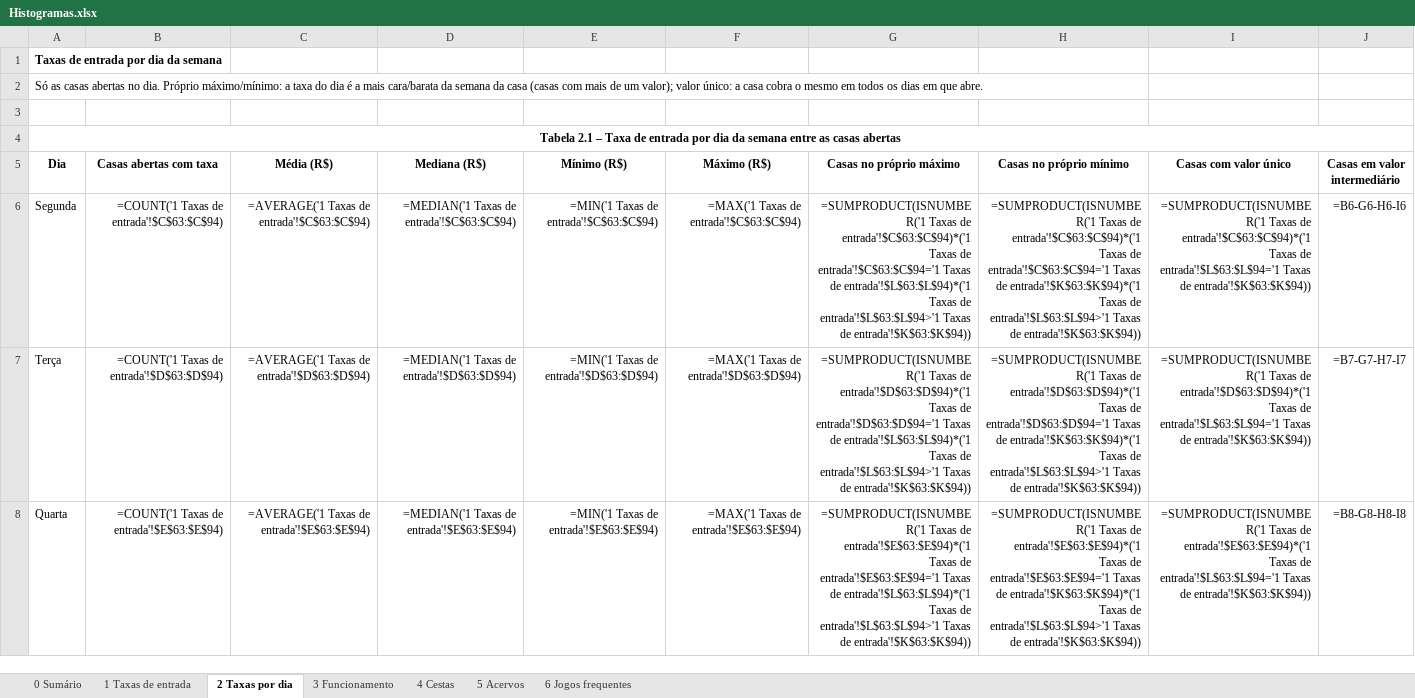
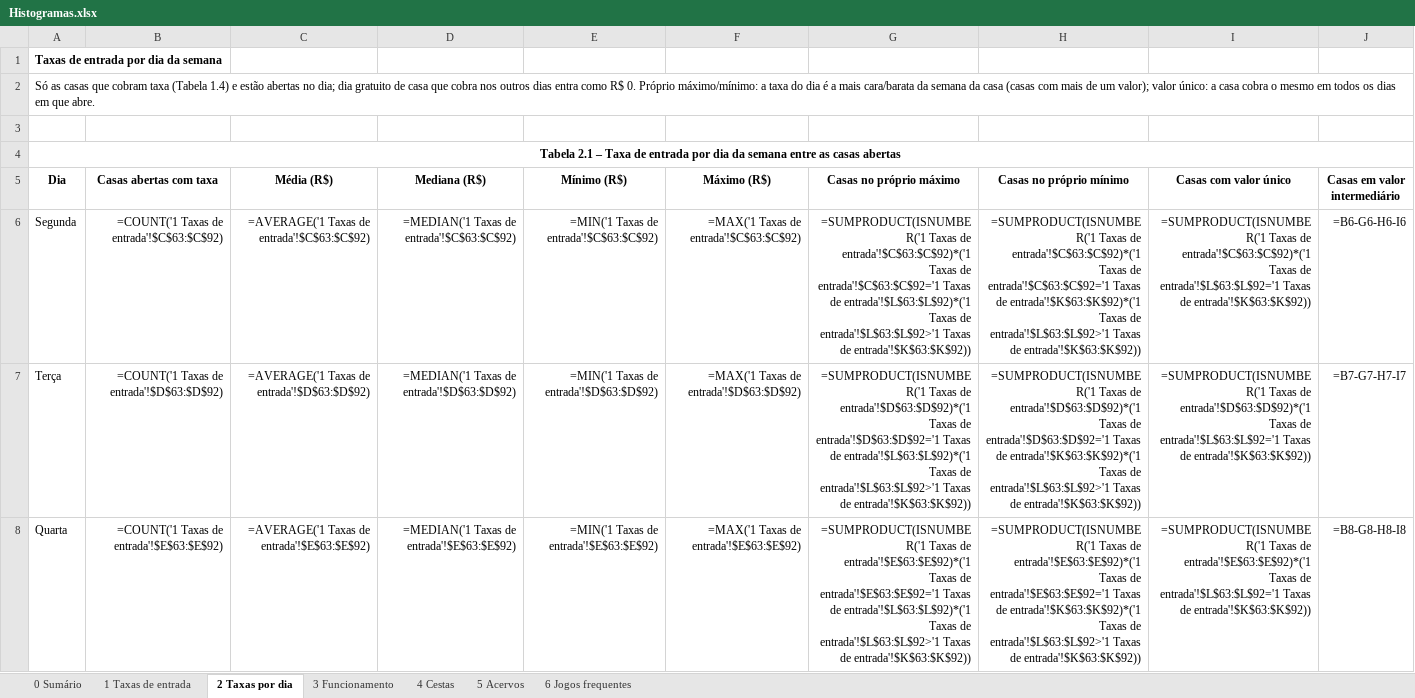
Before and after one commit to eusouopeu/luderia-tcc, an Excel workbook: dados/[B1] Estabelecimentos e cardapios/estabelecimentos/5_graficos/Histogramas.xlsx, sheet 2 Taxas por dia, drawn as a sheet; only a part is shown; values as stored, in another font and other column widths than the file's, no borders; formulas without a stored value are shown as written; charts and pictures not drawn; the diff covers the shown part only; the diff names each change by its address in the sheet, - before the commit and + after, or states it on an @@ line.

```diff
--- a/dados/[B1] Estabelecimentos e cardapios/estabelecimentos/5_graficos/Histogramas.xlsx (sheet 2 Taxas por dia)
+++ b/dados/[B1] Estabelecimentos e cardapios/estabelecimentos/5_graficos/Histogramas.xlsx (sheet 2 Taxas por dia)
-A2 (Dia): …as casas abertas no dia. Próprio máximo/mínimo:…
+A2 (Dia): …as casas que cobram taxa (Tabela 1.4) e estão abertas no dia; dia gratuito de casa que cobra nos outros dias entra como R$ 0. Próprio máximo/mínimo:…
-B6 (Casas abertas com taxa): =COUNT('1 Taxas de entrada'!$C$63:$C$94)
+B6 (Casas abertas com taxa): =COUNT('1 Taxas de entrada'!$C$63:$C$92)
-C6 (Média (R$)): =AVERAGE('1 Taxas de entrada'!$C$63:$C$94)
+C6 (Média (R$)): =AVERAGE('1 Taxas de entrada'!$C$63:$C$92)
-D6 (Mediana (R$)): =MEDIAN('1 Taxas de entrada'!$C$63:$C$94)
+D6 (Mediana (R$)): =MEDIAN('1 Taxas de entrada'!$C$63:$C$92)
-E6 (Mínimo (R$)): =MIN('1 Taxas de entrada'!$C$63:$C$94)
+E6 (Mínimo (R$)): =MIN('1 Taxas de entrada'!$C$63:$C$92)
-F6 (Máximo (R$)): =MAX('1 Taxas de entrada'!$C$63:$C$94)
+F6 (Máximo (R$)): =MAX('1 Taxas de entrada'!$C$63:$C$92)
-G6 (Casas no próprio máximo): …Taxas de entrada'!$C$63:$C$94)*('1 Taxas de entrada'!$C$63:$C$94='1 Taxas de entrada'!$L$63:$L$94)*('1 Taxas de entrada'!$L$63:$L$94>'1 Taxas de entrada'!$K$63:$K$94))
+G6 (Casas no próprio máximo): …Taxas de entrada'!$C$63:$C$92)*('1 Taxas de entrada'!$C$63:$C$92='1 Taxas de entrada'!$L$63:$L$92)*('1 Taxas de entrada'!$L$63:$L$92>'1 Taxas de entrada'!$K$63:$K$92))
-H6 (Casas no próprio mínimo): …Taxas de entrada'!$C$63:$C$94)*('1 Taxas de entrada'!$C$63:$C$94='1 Taxas de entrada'!$K$63:$K$94)*('1 Taxas de entrada'!$L$63:$L$94>'1 Taxas de entrada'!$K$63:$K$94))
+H6 (Casas no próprio mínimo): …Taxas de entrada'!$C$63:$C$92)*('1 Taxas de entrada'!$C$63:$C$92='1 Taxas de entrada'!$K$63:$K$92)*('1 Taxas de entrada'!$L$63:$L$92>'1 Taxas de entrada'!$K$63:$K$92))
-I6 (Casas com valor único): …Taxas de entrada'!$C$63:$C$94)*('1 Taxas de entrada'!$L$63:$L$94='1 Taxas de entrada'!$K$63:$K$94))
+I6 (Casas com valor único): …Taxas de entrada'!$C$63:$C$92)*('1 Taxas de entrada'!$L$63:$L$92='1 Taxas de entrada'!$K$63:$K$92))
-B7 (Casas abertas com taxa): =COUNT('1 Taxas de entrada'!$D$63:$D$94)
+B7 (Casas abertas com taxa): =COUNT('1 Taxas de entrada'!$D$63:$D$92)
-C7 (Média (R$)): =AVERAGE('1 Taxas de entrada'!$D$63:$D$94)
+C7 (Média (R$)): =AVERAGE('1 Taxas de entrada'!$D$63:$D$92)
-D7 (Mediana (R$)): =MEDIAN('1 Taxas de entrada'!$D$63:$D$94)
+D7 (Mediana (R$)): =MEDIAN('1 Taxas de entrada'!$D$63:$D$92)
-E7 (Mínimo (R$)): =MIN('1 Taxas de entrada'!$D$63:$D$94)
+E7 (Mínimo (R$)): =MIN('1 Taxas de entrada'!$D$63:$D$92)
-F7 (Máximo (R$)): =MAX('1 Taxas de entrada'!$D$63:$D$94)
+F7 (Máximo (R$)): =MAX('1 Taxas de entrada'!$D$63:$D$92)
-G7 (Casas no próprio máximo): …Taxas de entrada'!$D$63:$D$94)*('1 Taxas de entrada'!$D$63:$D$94='1 Taxas de entrada'!$L$63:$L$94)*('1 Taxas de entrada'!$L$63:$L$94>'1 Taxas de entrada'!$K$63:$K$94))
+G7 (Casas no próprio máximo): …Taxas de entrada'!$D$63:$D$92)*('1 Taxas de entrada'!$D$63:$D$92='1 Taxas de entrada'!$L$63:$L$92)*('1 Taxas de entrada'!$L$63:$L$92>'1 Taxas de entrada'!$K$63:$K$92))
-H7 (Casas no próprio mínimo): …Taxas de entrada'!$D$63:$D$94)*('1 Taxas de entrada'!$D$63:$D$94='1 Taxas de entrada'!$K$63:$K$94)*('1 Taxas de entrada'!$L$63:$L$94>'1 Taxas de entrada'!$K$63:$K$94))
+H7 (Casas no próprio mínimo): …Taxas de entrada'!$D$63:$D$92)*('1 Taxas de entrada'!$D$63:$D$92='1 Taxas de entrada'!$K$63:$K$92)*('1 Taxas de entrada'!$L$63:$L$92>'1 Taxas de entrada'!$K$63:$K$92))
-I7 (Casas com valor único): …Taxas de entrada'!$D$63:$D$94)*('1 Taxas de entrada'!$L$63:$L$94='1 Taxas de entrada'!$K$63:$K$94))
+I7 (Casas com valor único): …Taxas de entrada'!$D$63:$D$92)*('1 Taxas de entrada'!$L$63:$L$92='1 Taxas de entrada'!$K$63:$K$92))
-B8 (Casas abertas com taxa): =COUNT('1 Taxas de entrada'!$E$63:$E$94)
+B8 (Casas abertas com taxa): =COUNT('1 Taxas de entrada'!$E$63:$E$92)
-C8 (Média (R$)): =AVERAGE('1 Taxas de entrada'!$E$63:$E$94)
+C8 (Média (R$)): =AVERAGE('1 Taxas de entrada'!$E$63:$E$92)
-D8 (Mediana (R$)): =MEDIAN('1 Taxas de entrada'!$E$63:$E$94)
+D8 (Mediana (R$)): =MEDIAN('1 Taxas de entrada'!$E$63:$E$92)
-E8 (Mínimo (R$)): =MIN('1 Taxas de entrada'!$E$63:$E$94)
+E8 (Mínimo (R$)): =MIN('1 Taxas de entrada'!$E$63:$E$92)
-F8 (Máximo (R$)): =MAX('1 Taxas de entrada'!$E$63:$E$94)
+F8 (Máximo (R$)): =MAX('1 Taxas de entrada'!$E$63:$E$92)
-G8 (Casas no próprio máximo): …Taxas de entrada'!$E$63:$E$94)*('1 Taxas de entrada'!$E$63:$E$94='1 Taxas de entrada'!$L$63:$L$94)*('1 Taxas de entrada'!$L$63:$L$94>'1 Taxas de entrada'!$K$63:$K$94))
+G8 (Casas no próprio máximo): …Taxas de entrada'!$E$63:$E$92)*('1 Taxas de entrada'!$E$63:$E$92='1 Taxas de entrada'!$L$63:$L$92)*('1 Taxas de entrada'!$L$63:$L$92>'1 Taxas de entrada'!$K$63:$K$92))
-H8 (Casas no próprio mínimo): …Taxas de entrada'!$E$63:$E$94)*('1 Taxas de entrada'!$E$63:$E$94='1 Taxas de entrada'!$K$63:$K$94)*('1 Taxas de entrada'!$L$63:$L$94>'1 Taxas de entrada'!$K$63:$K$94))
+H8 (Casas no próprio mínimo): …Taxas de entrada'!$E$63:$E$92)*('1 Taxas de entrada'!$E$63:$E$92='1 Taxas de entrada'!$K$63:$K$92)*('1 Taxas de entrada'!$L$63:$L$92>'1 Taxas de entrada'!$K$63:$K$92))
-I8 (Casas com valor único): …Taxas de entrada'!$E$63:$E$94)*('1 Taxas de entrada'!$L$63:$L$94='1 Taxas de entrada'!$K$63:$K$94))
+I8 (Casas com valor único): …Taxas de entrada'!$E$63:$E$92)*('1 Taxas de entrada'!$L$63:$L$92='1 Taxas de entrada'!$K$63:$K$92))
```
Also changed, not shown: 32 edited cells elsewhere in this sheet, sheet 1 Taxas de entrada, sheet 4 Cestas, sheet 0 Sumário, 2 other files.
